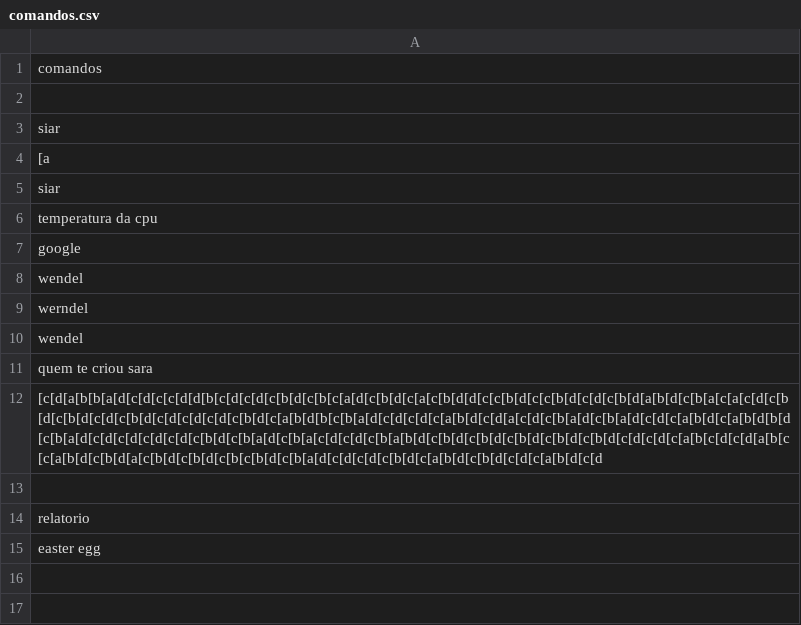
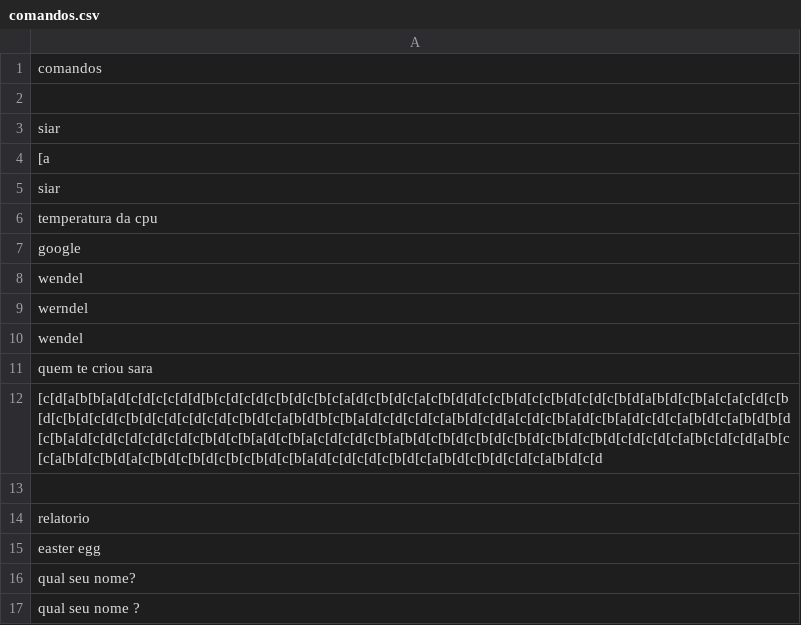
Before and after one commit to wendellast/Sara-IA-QT, a CSV file: command/comandos.csv, drawn as a sheet.

```diff
--- a/command/comandos.csv
+++ b/command/comandos.csv
@@ -15 +15,3 @@ relatorio
 easter egg
+qual seu nome?
+qual seu nome ?
```
Also changed, not shown: 24 other files.
